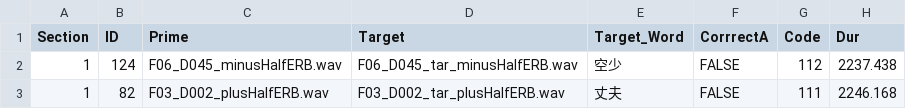
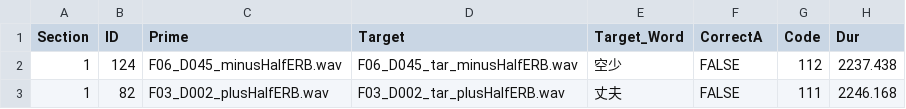
Before and after one commit to jrbritton/sexuality_stereotype_eyetracking, a CSV file: stim_lists/subgroup1version1_f.csv (was subgroup1version1_F.csv), drawn as a sheet; only a part is shown; the diff names each change by its address in the sheet, - before the commit and + after, or states it on an @@ line.

Commit message:
Final rotations created
Version 1 and 2 now have all possible subgroups and versions added.
All stim_lists are now in the directory 'stim_lists' and paths have been updated.

The creation of the trial_list by reading in one the stim lists has been greatly simplified.
Stim lists are now read in with the function trial_list_reader, which creates trial_list based on the exp setup.

Minor modifications to the name and positions of the dialogue box.
An option to select either 'mouse' or 'eyelink' as the tracker has been added to the Experiment Setup dialogue.

Calibration points have been added after each break period to allow for recalibration of the tracker.

```diff
--- a/subgroup1version1_F.csv
+++ b/stim_lists/subgroup1version1_f.csv
-F1: CorrrectA
+F1: CorrectA
```
Also changed, not shown: stim_lists/subgroup1version1_m.csv, 12 other files.
